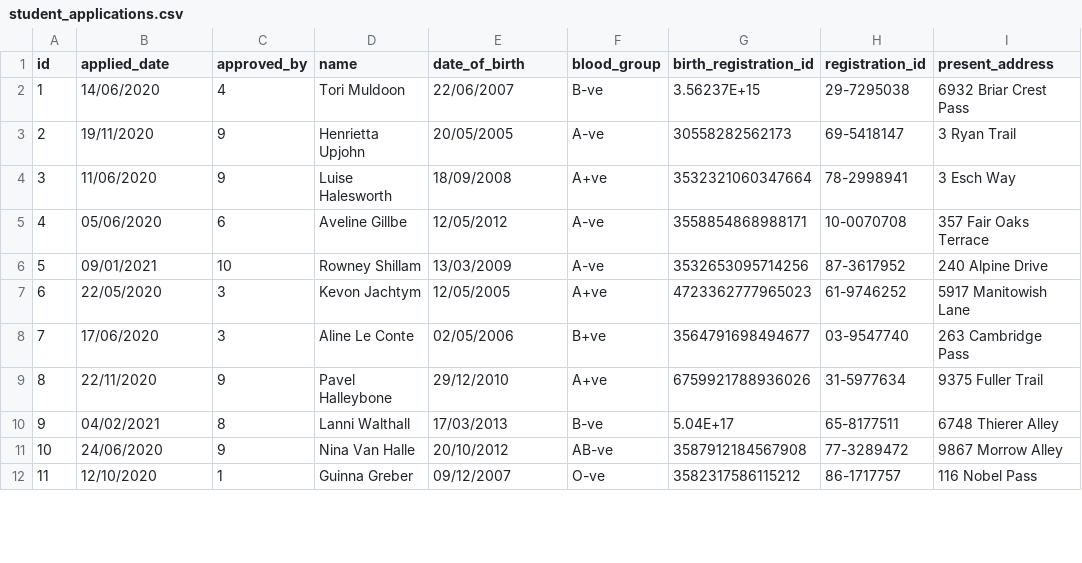
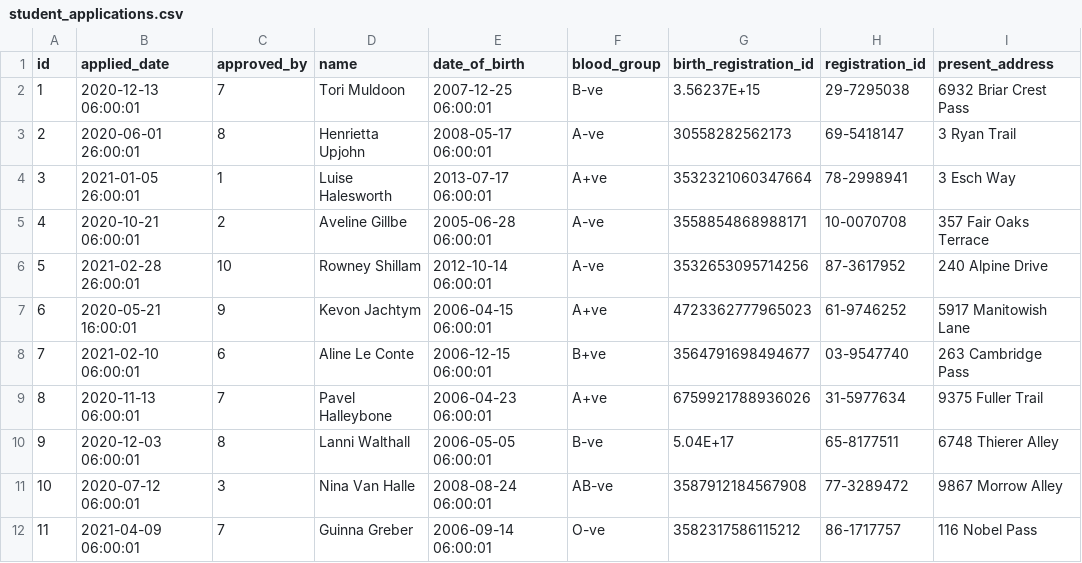
Before and after one commit to ishmum123/studentlog, a CSV file: src/main/resources/db/changelog/v1/data/csv/student_applications.csv, drawn as a sheet; only a part is shown; the diff covers the shown part only; the diff names each change by its address in the sheet, - before the commit and + after, or states it on an @@ line.

Commit message:
refactor service codes, solve issue with date seed data in student_applications.csv

```diff
--- a/src/main/resources/db/changelog/v1/data/csv/student_applications.csv
+++ b/src/main/resources/db/changelog/v1/data/csv/student_applications.csv
-B2 (applied_date): 14/06/2020
+B2 (applied_date): 2020-12-13 06:00:01
-C2 (approved_by): 4
+C2 (approved_by): 7
-E2 (date_of_birth): 22/06/2007
+E2 (date_of_birth): 2007-12-25 06:00:01
-B3 (applied_date): 19/11/2020
+B3 (applied_date): 2020-06-01 26:00:01
-C3 (approved_by): 9
+C3 (approved_by): 8
-E3 (date_of_birth): 20/05/2005
+E3 (date_of_birth): 2008-05-17 06:00:01
-B4 (applied_date): 11/06/2020
+B4 (applied_date): 2021-01-05 26:00:01
-C4 (approved_by): 9
+C4 (approved_by): 1
-E4 (date_of_birth): 18/09/2008
+E4 (date_of_birth): 2013-07-17 06:00:01
-B5 (applied_date): 05/06/2020
+B5 (applied_date): 2020-10-21 06:00:01
-C5 (approved_by): 6
+C5 (approved_by): 2
-E5 (date_of_birth): 12/05/2012
+E5 (date_of_birth): 2005-06-28 06:00:01
-B6 (applied_date): 09/01/2021
+B6 (applied_date): 2021-02-28 26:00:01
-E6 (date_of_birth): 13/03/2009
+E6 (date_of_birth): 2012-10-14 06:00:01
-B7 (applied_date): 22/05/2020
+B7 (applied_date): 2020-05-21 16:00:01
-C7 (approved_by): 3
+C7 (approved_by): 9
-E7 (date_of_birth): 12/05/2005
+E7 (date_of_birth): 2006-04-15 06:00:01
-B8 (applied_date): 17/06/2020
+B8 (applied_date): 2021-02-10 06:00:01
-C8 (approved_by): 3
+C8 (approved_by): 6
-E8 (date_of_birth): 02/05/2006
+E8 (date_of_birth): 2006-12-15 06:00:01
-B9 (applied_date): 22/11/2020
+B9 (applied_date): 2020-11-13 06:00:01
-C9 (approved_by): 9
+C9 (approved_by): 7
-E9 (date_of_birth): 29/12/2010
+E9 (date_of_birth): 2006-04-23 06:00:01
-B10 (applied_date): 04/02/2021
+B10 (applied_date): 2020-12-03 06:00:01
-E10 (date_of_birth): 17/03/2013
+E10 (date_of_birth): 2006-05-05 06:00:01
-B11 (applied_date): 24/06/2020
+B11 (applied_date): 2020-07-12 06:00:01
-C11 (approved_by): 9
+C11 (approved_by): 3
-E11 (date_of_birth): 20/10/2012
+E11 (date_of_birth): 2008-08-24 06:00:01
-B12 (applied_date): 12/10/2020
+B12 (applied_date): 2021-04-09 06:00:01
-C12 (approved_by): 1
+C12 (approved_by): 7
-E12 (date_of_birth): 09/12/2007
+E12 (date_of_birth): 2006-09-14 06:00:01
```
Also changed, not shown: 27 edited cells elsewhere in this file, 8 other files.
